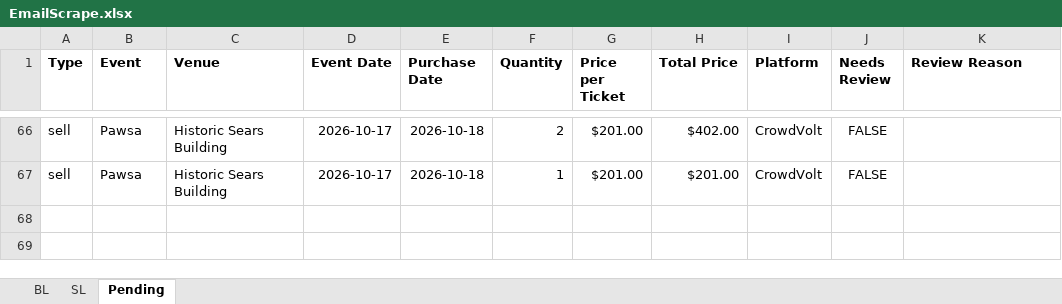
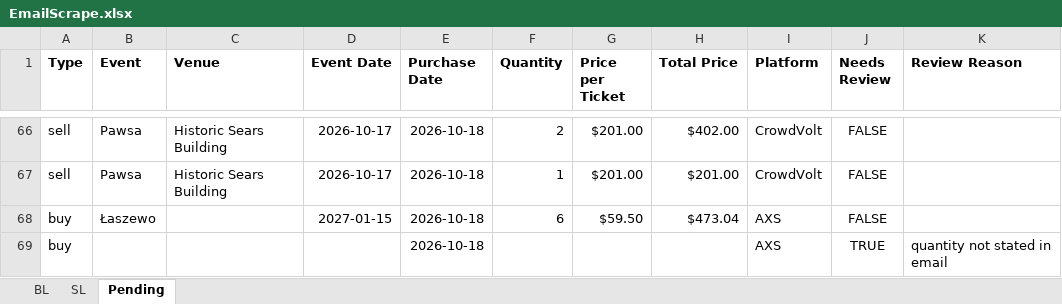
Before and after one commit to Cadennzzz/ticket-email-ingestion, an Excel workbook: EmailScrape.xlsx, sheet Pending, drawn as a sheet; only a part is shown, gaps mark what is left out; values as stored, in another font and other column widths than the file's, no borders; the diff names each change by its address in the sheet, - before the commit and + after, or states it on an @@ line.

```diff
--- a/EmailScrape.xlsx (sheet Pending)
+++ b/EmailScrape.xlsx (sheet Pending)
+row 68: buy | Łaszewo |  | 2027-01-15 | 2026-10-18 | 6 | $59.50 | $473.04 | AXS | FALSE
+row 69: buy |  |  |  | 2026-10-18 |  |  |  | AXS | TRUE | quantity not stated in email
```
Also changed, not shown: 1 other file.
